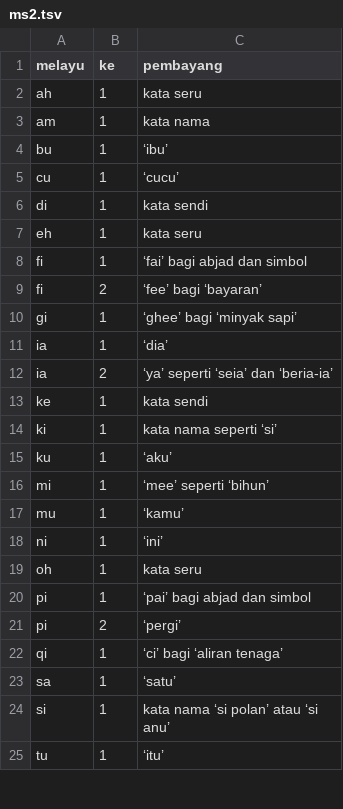
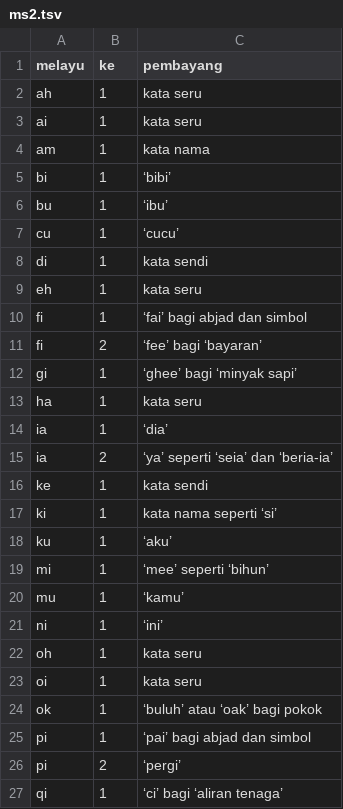
Before and after one commit to kmubiin/suaikata, a TSV file: daftar/ms2.tsv, drawn as a sheet; only a part is shown; the shorter side is filled out with more unchanged rows; the diff names each change by its address in the sheet, - before the commit and + after, or states it on an @@ line.

Commit message:
tambah lema ai bi ha oi ok bagi ms2

```diff
--- a/daftar/ms2.tsv
+++ b/daftar/ms2.tsv
+row 3: ai | 1 | kata seru
+row 5: bi | 1 | ‘bibi’
+row 13: ha | 1 | kata seru
+row 23: oi | 1 | kata seru
+row 24: ok | 1 | ‘buluh’ atau ‘oak’ bagi pokok
```
